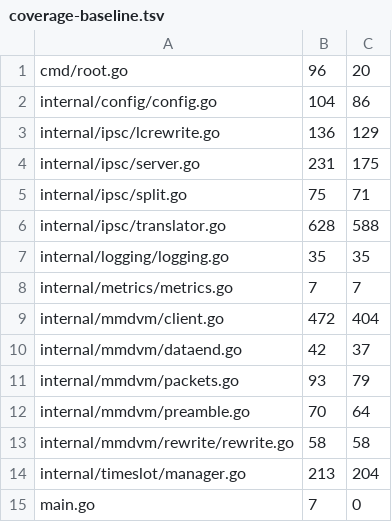
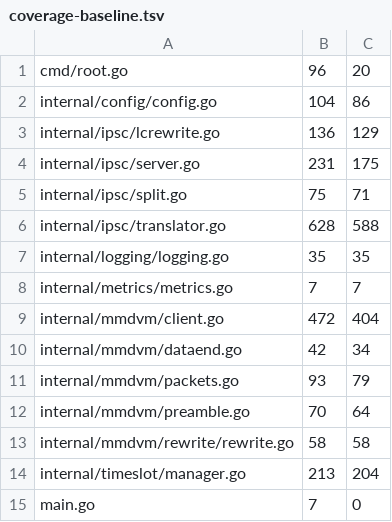
Before and after one commit to USA-RedDragon/ipsc2mmdvm, a TSV file: .github/coverage-baseline.tsv, drawn as a sheet.

```diff
--- a/.github/coverage-baseline.tsv
+++ b/.github/coverage-baseline.tsv
@@ -9,3 +9,3 @@ internal/metrics/metrics.go	7	7
 internal/mmdvm/client.go	472	404
-internal/mmdvm/dataend.go	42	37
+internal/mmdvm/dataend.go	42	34
 internal/mmdvm/packets.go	93	79
```
Also changed, not shown: 1 other file.
